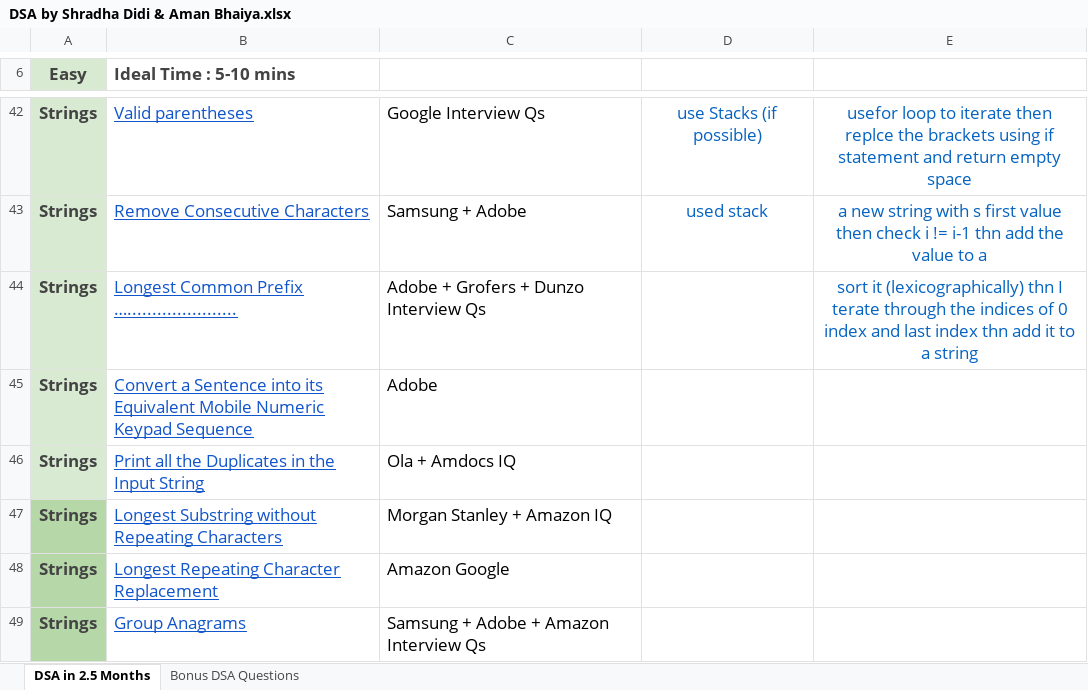
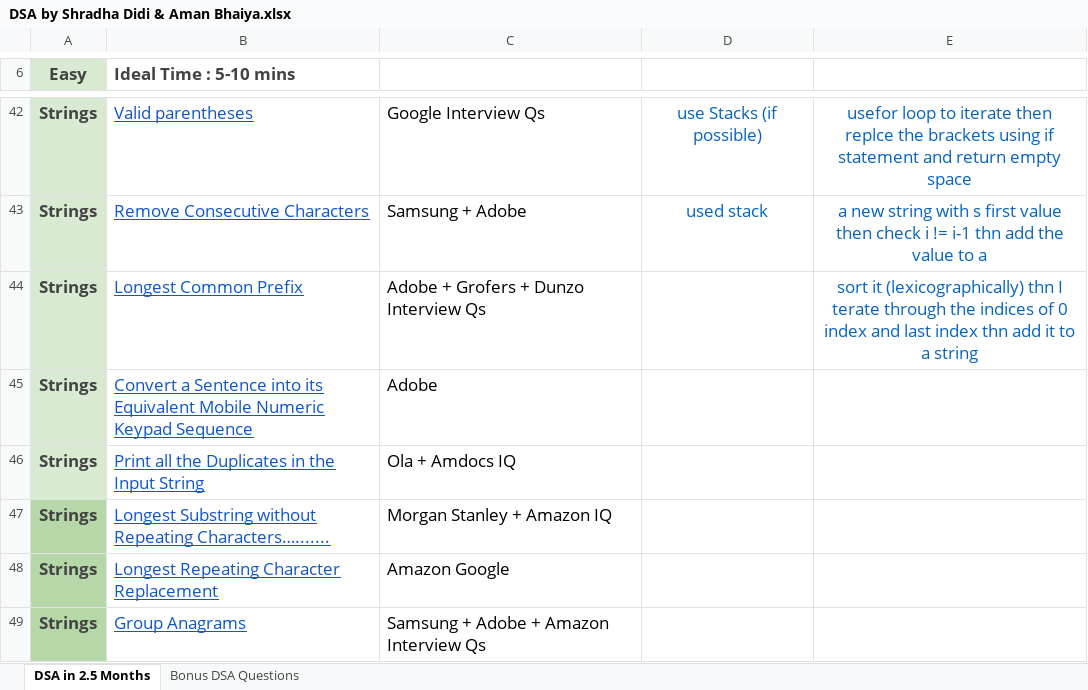
Before and after one commit to Sabeer75/DSA, an Excel workbook: DSA by Shradha Didi & Aman Bhaiya.xlsx, sheet DSA in 2.5 Months, drawn as a sheet; only a part is shown, gaps mark what is left out; values as stored, in another font and other column widths than the file's, no borders; the diff names each change by its address in the sheet, - before the commit and + after, or states it on an @@ line.

Commit message:
not completed the longest substring yet

```diff
--- a/DSA by Shradha Didi & Aman Bhaiya.xlsx (sheet DSA in 2.5 Months)
+++ b/DSA by Shradha Didi & Aman Bhaiya.xlsx (sheet DSA in 2.5 Months)
-B44 (Ideal Time : 5-10 mins): Longest Common Prefix …......................
+B44 (Ideal Time : 5-10 mins): Longest Common Prefix
-B47 (Ideal Time : 5-10 mins): …without Repeating Characters
+B47 (Ideal Time : 5-10 mins): …without Repeating Characters….......
```
Also changed, not shown: 1 other file.
